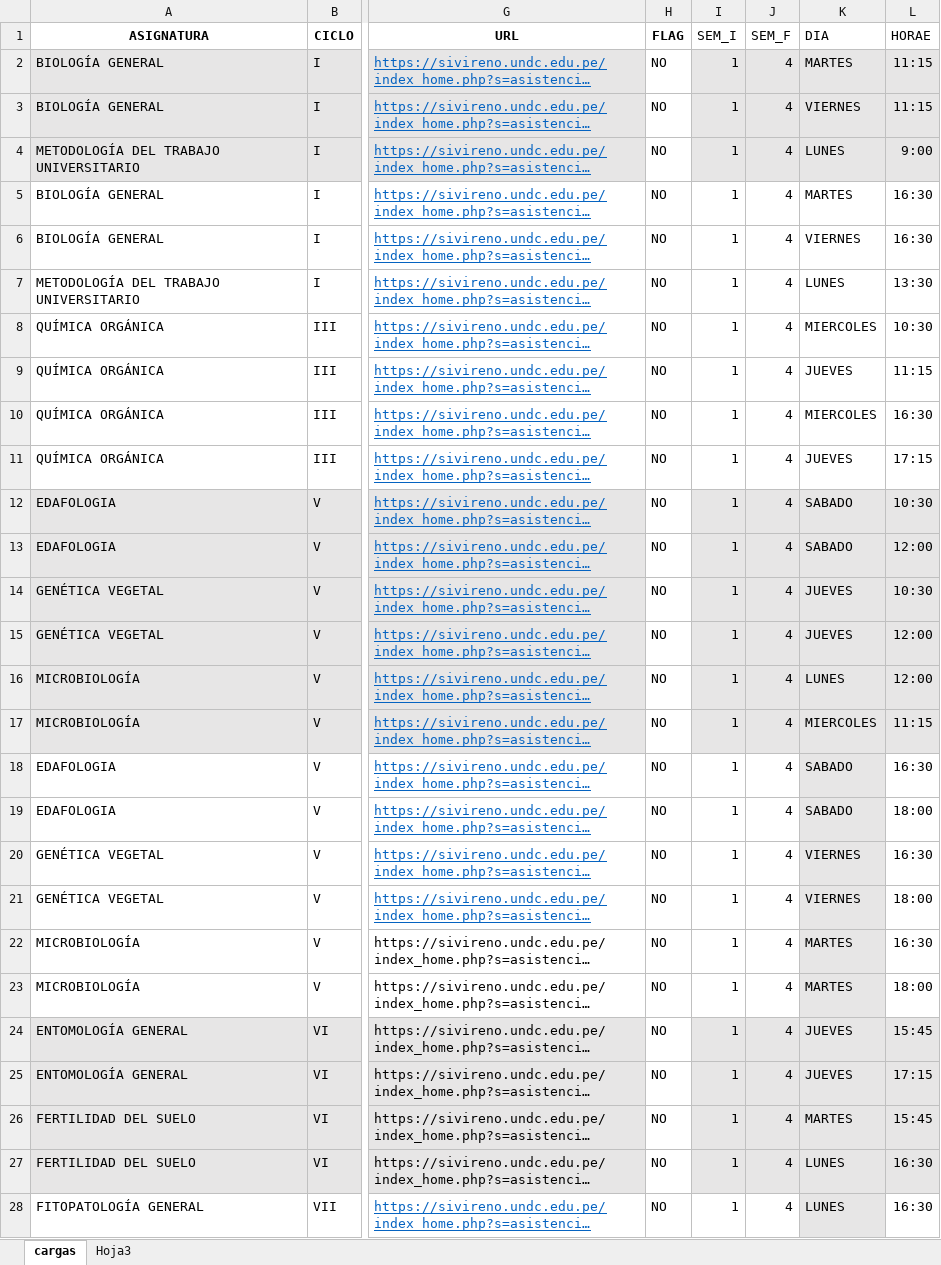
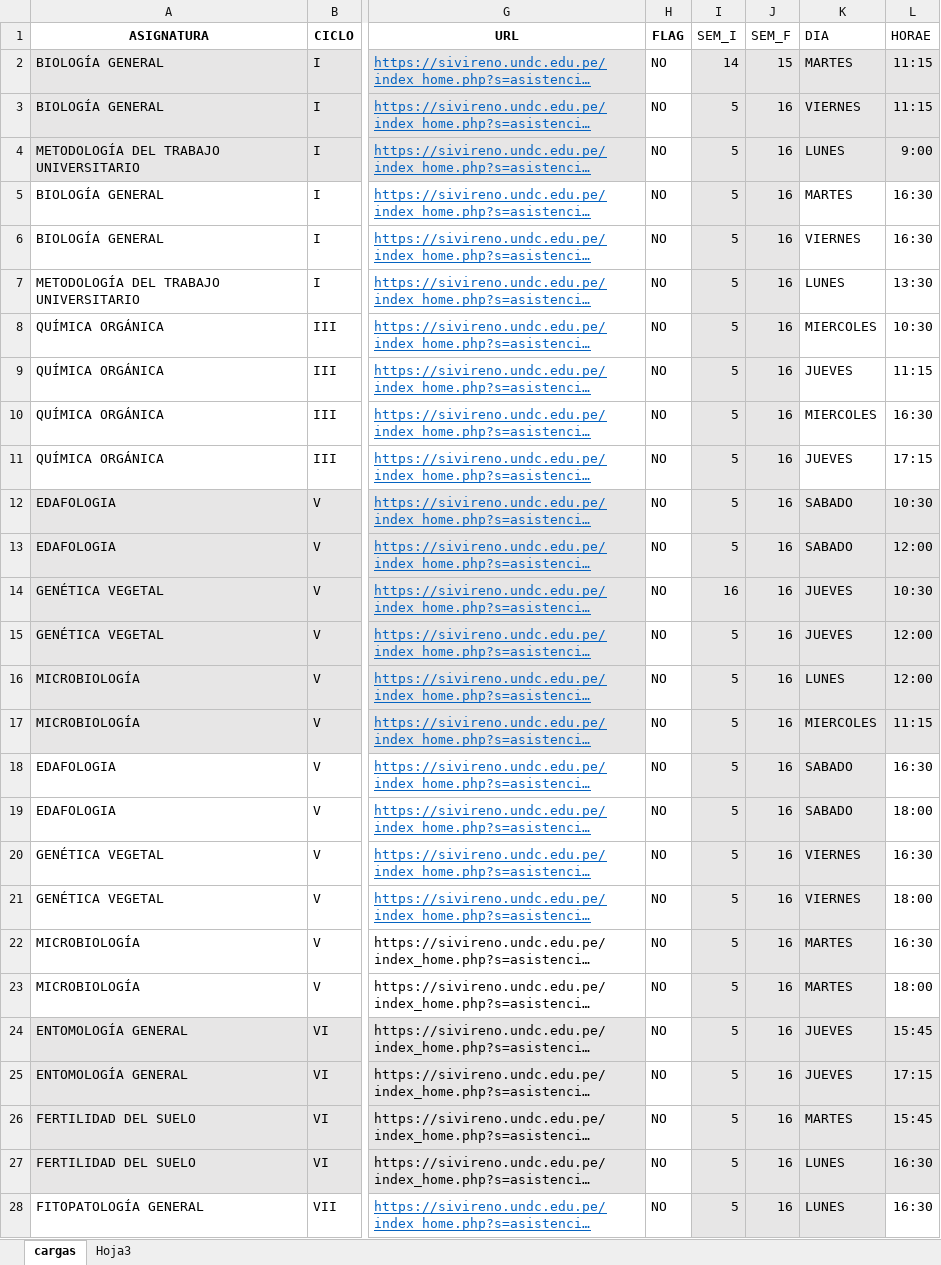
Before and after one commit to gians96/UNDC_AUTOMATIZACION, an Excel workbook: EXCEL_TRABAJADO/2023-1dl.xlsx, sheet cargas, drawn as a sheet; only a part is shown, gaps mark what is left out; long unchanged cells end in …; values as stored, in another font and other column widths than the file's, no borders; the diff covers the shown part only; the diff names each change by its address in the sheet, - before the commit and + after, or states it on an @@ line.

```diff
--- a/EXCEL_TRABAJADO/2023-1dl.xlsx (sheet cargas)
+++ b/EXCEL_TRABAJADO/2023-1dl.xlsx (sheet cargas)
-I2 (SEM_I): 1
+I2 (SEM_I): 14
-J2 (SEM_F): 4
+J2 (SEM_F): 15
-I3:I13 (SEM_I): 1
+I3:I13 (SEM_I): 5
-J3:J28 (SEM_F): 4
+J3:J28 (SEM_F): 16
-I5:J11 fill: none
+I5:J11 fill: #E7E6E6
-I14 (SEM_I): 1
+I14 (SEM_I): 16
-I15:I28 (SEM_I): 1
+I15:I28 (SEM_I): 5
-I18:J23 fill: none
+I18:J23 fill: #E7E6E6
-I28:J28 fill: none
+I28:J28 fill: #E7E6E6
```
Also changed, not shown: 2 added rows, 12 edited cells and cell formats elsewhere in this sheet, EXCEL_TRABAJADO/2023-1.xlsx, EXCEL_TRABAJADO/2023-1cl.xlsx, 6 other files.
